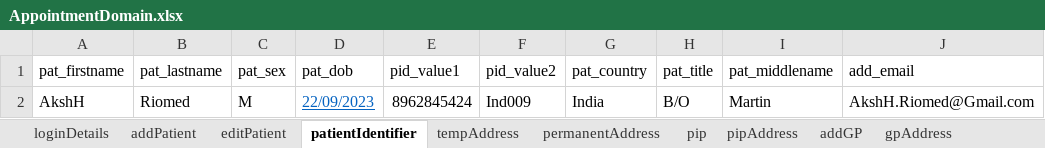
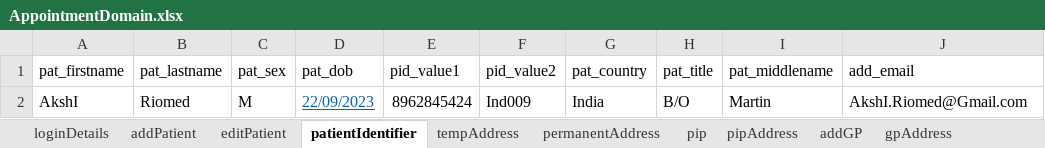
Before and after one commit to manojvyavahare27/ReleaseC4Automation, an Excel workbook: ExcelFiles/AppointmentDomain.xlsx, sheet patientIdentifier, drawn as a sheet; values as stored, in another font and other column widths than the file's, no borders; the diff names each change by its address in the sheet, - before the commit and + after, or states it on an @@ line.

Commit message:
Add Patient in app excel

```diff
--- a/ExcelFiles/AppointmentDomain.xlsx (sheet patientIdentifier)
+++ b/ExcelFiles/AppointmentDomain.xlsx (sheet patientIdentifier)
-A2 (pat_firstname): AkshH
+A2 (pat_firstname): AkshI
-J2 (add_email): AkshH.Riomed@Gmail.com
+J2 (add_email): AkshI.Riomed@Gmail.com
```
Also changed, not shown: sheet addEditAppointments, sheet rescheduleAppointments, sheet addPatient, sheet appRoomRemoved, sheet CancelBookAppointment, sheet bookNewAppointments, 3 more sheets.
